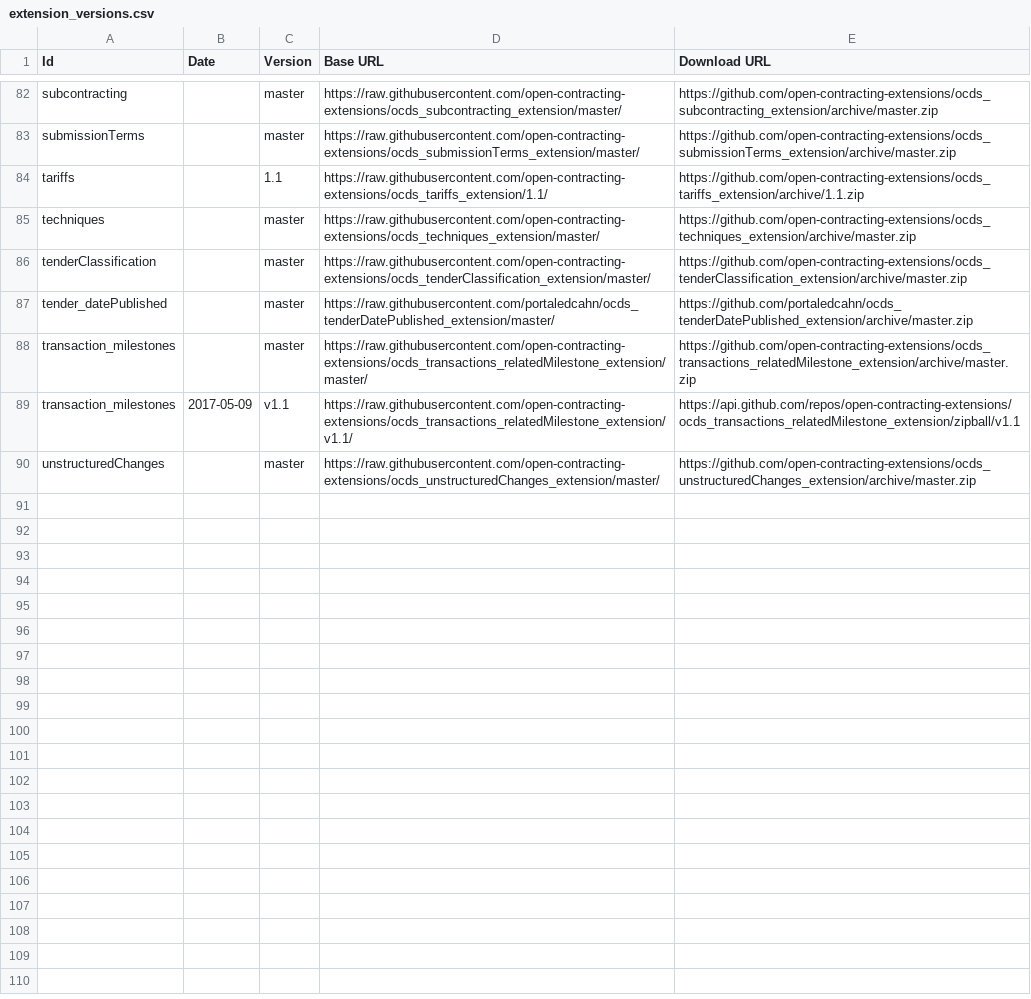
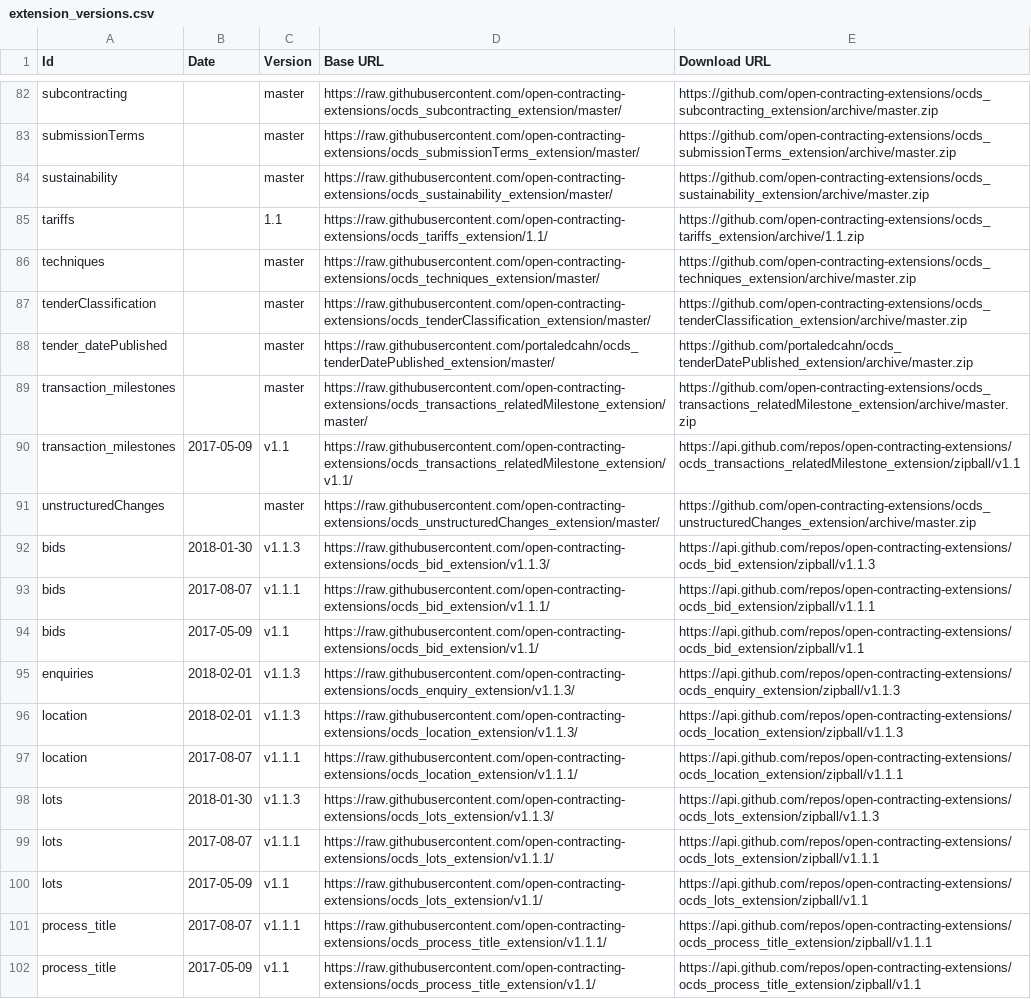
Before and after one commit to open-contracting/extension_registry, a CSV file: extension_versions.csv, drawn as a sheet; only a part is shown, gaps mark what is left out; the diff names each change by its address in the sheet, - before the commit and + after, or states it on an @@ line.

Commit message:
Add sustainability extension

```diff
--- a/extension_versions.csv
+++ b/extension_versions.csv
+row 84: sustainability |  | master | https://raw.githubusercontent.com/open-contracting-extensions/ocds_sustainability_extension/master/ | https://github.com/open-contracting-extensions/ocds_sustainability_extension/archive/master.zip
+row 92: bids | 2018-01-30 | v1.1.3 | https://raw.githubusercontent.com/open-contracting-extensions/ocds_bid_extension/v1.1.3/ | https://api.github.com/repos/open-contracting-extensions/ocds_bid_extension/zipball/v1.1.3
+row 93: bids | 2017-08-07 | v1.1.1 | https://raw.githubusercontent.com/open-contracting-extensions/ocds_bid_extension/v1.1.1/ | https://api.github.com/repos/open-contracting-extensions/ocds_bid_extension/zipball/v1.1.1
+row 94: bids | 2017-05-09 | v1.1 | https://raw.githubusercontent.com/open-contracting-extensions/ocds_bid_extension/v1.1/ | https://api.github.com/repos/open-contracting-extensions/ocds_bid_extension/zipball/v1.1
+row 95: enquiries | 2018-02-01 | v1.1.3 | https://raw.githubusercontent.com/open-contracting-extensions/ocds_enquiry_extension/v1.1.3/ | https://api.github.com/repos/open-contracting-extensions/ocds_enquiry_extension/zipball/v1.1.3
+row 96: location | 2018-02-01 | v1.1.3 | https://raw.githubusercontent.com/open-contracting-extensions/ocds_location_extension/v1.1.3/ | https://api.github.com/repos/open-contracting-extensions/ocds_location_extension/zipball/v1.1.3
+row 97: location | 2017-08-07 | v1.1.1 | https://raw.githubusercontent.com/open-contracting-extensions/ocds_location_extension/v1.1.1/ | https://api.github.com/repos/open-contracting-extensions/ocds_location_extension/zipball/v1.1.1
+row 98: lots | 2018-01-30 | v1.1.3 | https://raw.githubusercontent.com/open-contracting-extensions/ocds_lots_extension/v1.1.3/ | https://api.github.com/repos/open-contracting-extensions/ocds_lots_extension/zipball/v1.1.3
+row 99: lots | 2017-08-07 | v1.1.1 | https://raw.githubusercontent.com/open-contracting-extensions/ocds_lots_extension/v1.1.1/ | https://api.github.com/repos/open-contracting-extensions/ocds_lots_extension/zipball/v1.1.1
+row 100: lots | 2017-05-09 | v1.1 | https://raw.githubusercontent.com/open-contracting-extensions/ocds_lots_extension/v1.1/ | https://api.github.com/repos/open-contracting-extensions/ocds_lots_extension/zipball/v1.1
+row 101: process_title | 2017-08-07 | v1.1.1 | https://raw.githubusercontent.com/open-contracting-extensions/ocds_process_title_extension/v1.1.1/ | https://api.github.com/repos/open-contracting-extensions/ocds_process_title_extension/zipball/v1.1.1
+row 102: process_title | 2017-05-09 | v1.1 | https://raw.githubusercontent.com/open-contracting-extensions/ocds_process_title_extension/v1.1/ | https://api.github.com/repos/open-contracting-extensions/ocds_process_title_extension/zipball/v1.1
```
Also changed, not shown: extensions.csv, 1 other file.
